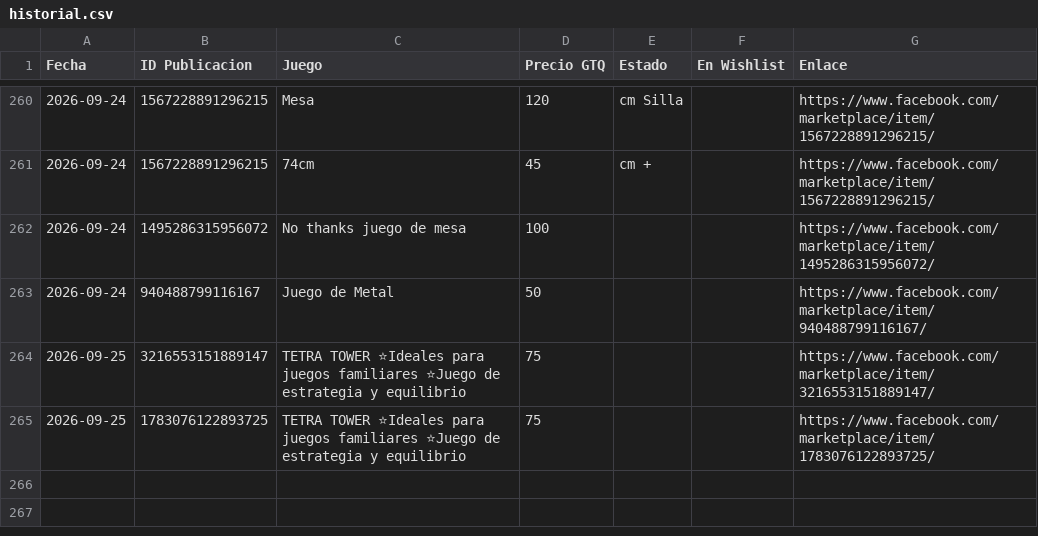
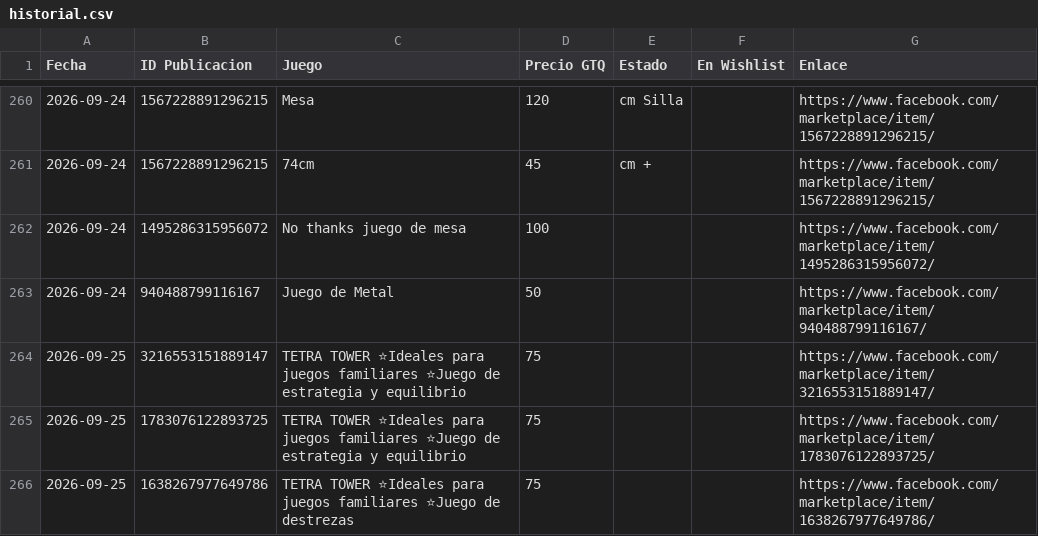
Before and after one commit to Josecito1002/boardgames-tracker, a CSV file: historial.csv, drawn as a sheet; only a part is shown, gaps mark what is left out.

```diff
--- a/historial.csv
+++ b/historial.csv
@@ -265 +265,2 @@ Fecha,ID Publicacion,Juego,Precio GTQ,Estado,En Wishlist,Enlace
 2026-09-25,1783076122893725,TETRA TOWER ⭐Ideales para juegos familiares ⭐Juego de estrategia y equilibrio,75,,,https://www.facebook.com/marketplace/item/1783076122893725/
+2026-09-25,1638267977649786,TETRA TOWER ⭐Ideales para juegos familiares ⭐Juego de destrezas,75,,,https://www.facebook.com/marketplace/item/1638267977649786/
```
Also changed, not shown: 1 other file.
